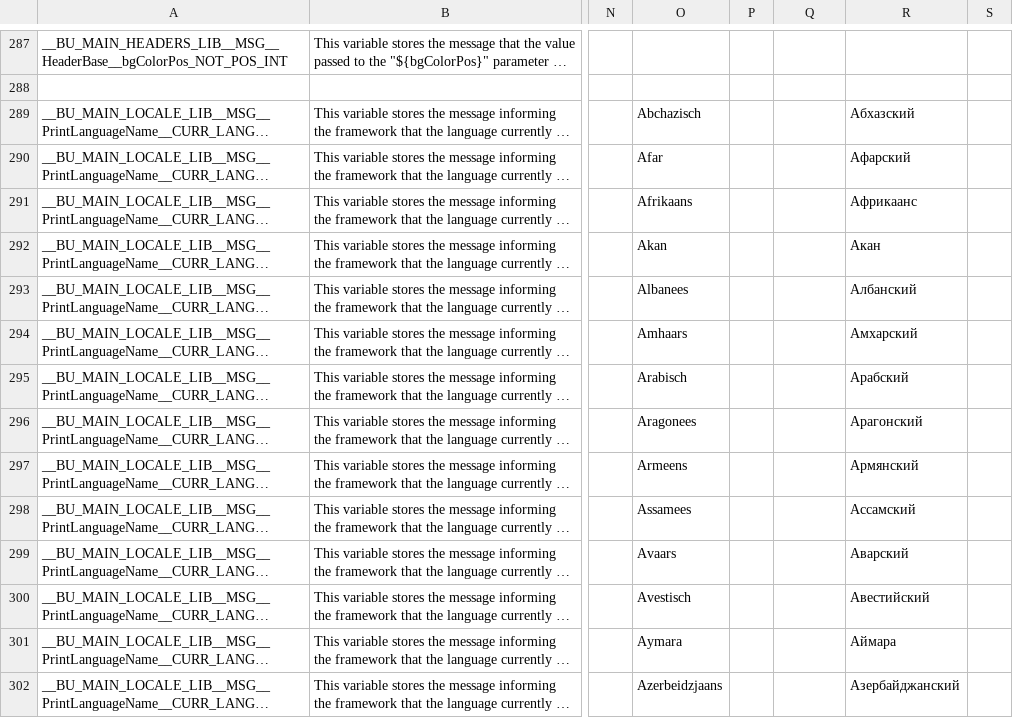
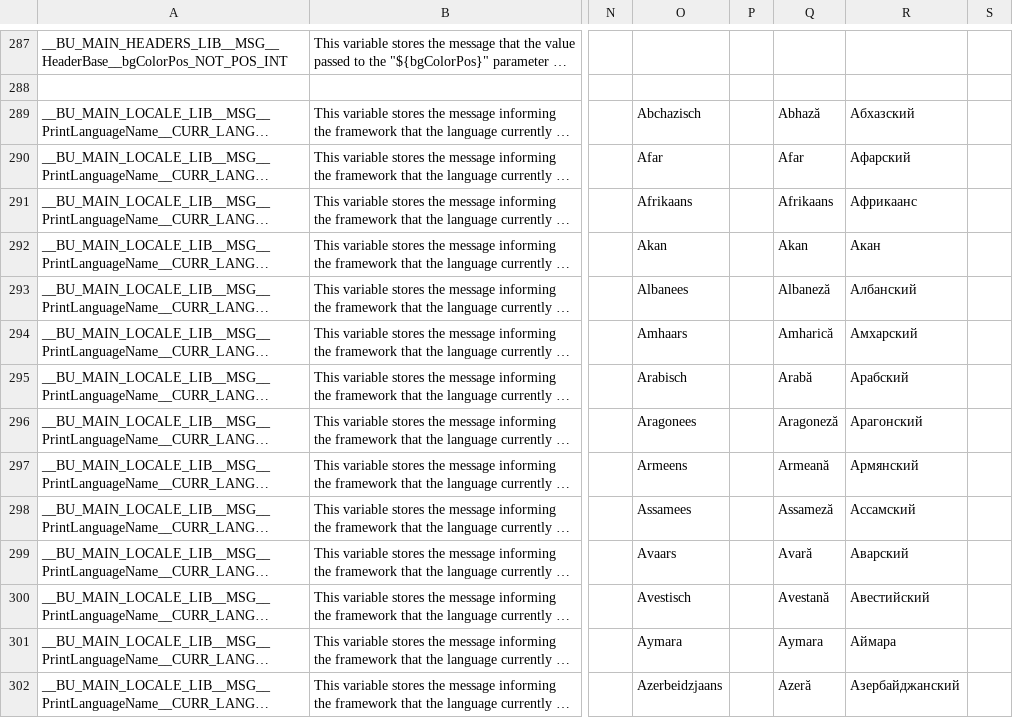
Before and after one commit to DimitriObeid/Bash-Utils, a CSV file: lib/lang/lang.csv, drawn as a sheet; only a part is shown, gaps mark what is left out; long unchanged cells end in …; the diff covers the shown part only; the diff names each change by its address in the sheet, - before the commit and + after, or states it on an @@ line.

Commit message:
Added the languages names in Romanian

```diff
--- a/lib/lang/lang.csv
+++ b/lib/lang/lang.csv
-Q289: (empty)
+Q289: Abhază
-Q290: (empty)
+Q290: Afar
-Q291: (empty)
+Q291: Afrikaans
-Q292: (empty)
+Q292: Akan
-Q293: (empty)
+Q293: Albaneză
-Q294: (empty)
+Q294: Amharică
-Q295: (empty)
+Q295: Arabă
-Q296: (empty)
+Q296: Aragoneză
-Q297: (empty)
+Q297: Armeană
-Q298: (empty)
+Q298: Assameză
-Q299: (empty)
+Q299: Avară
-Q300: (empty)
+Q300: Avestană
-Q301: (empty)
+Q301: Aymara
-Q302: (empty)
+Q302: Azeră
```
Also changed, not shown: 173 edited cells elsewhere in this file.
